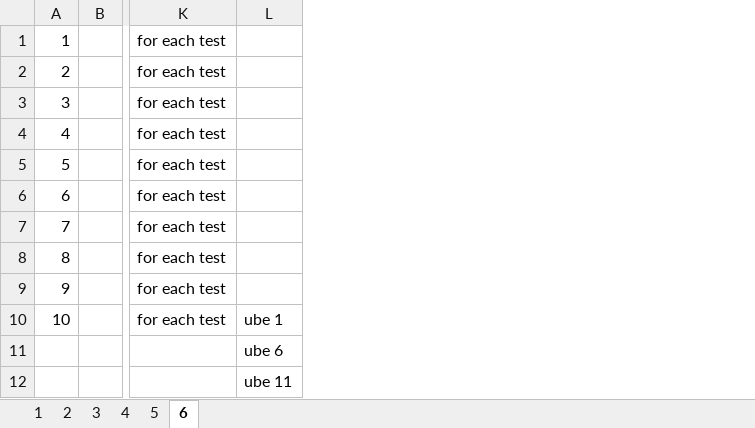
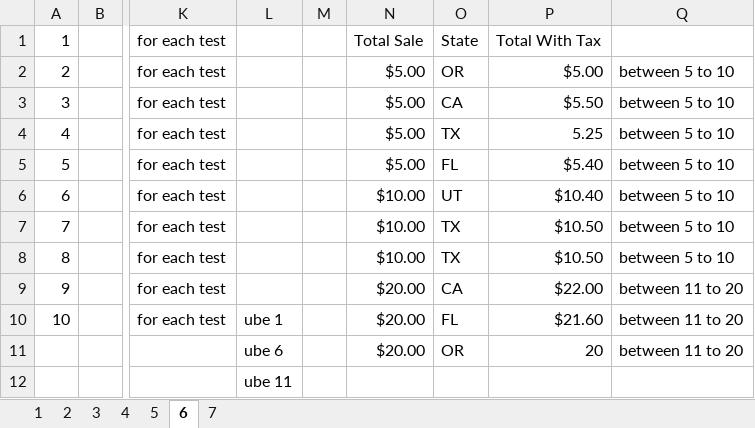
Before and after one commit to raymondmar61/vbamicrosoftexcelprogramming, an Excel workbook: excelprogramming.xlsm, sheet 6, drawn as a sheet; only a part is shown, gaps mark what is left out; values as stored, in another font and other column widths than the file's, no borders; the diff names each change by its address in the sheet, - before the commit and + after, or states it on an @@ line.

Commit message:
upload

```diff
--- a/excelprogramming.xlsm (sheet 6)
+++ b/excelprogramming.xlsm (sheet 6)
+sheet tab: 7
+column M, empty
+column N, rows 1-11: Total Sale | $5.00 | $5.00 | $5.00 | $5.00 | $10.00 | $10.00 | $10.00 | $20.00 | $20.00 | $20.00
+column O, rows 1-11: State | OR | CA | TX | FL | UT | TX | TX | CA | FL | OR
+column P, rows 1-11: Total With Tax | $5.00 | $5.50 | 5.25 | $5.40 | $10.40 | $10.50 | $10.50 | $22.00 | $21.60 | 20
+column Q, rows 2-11: between 5 to 10 | between 5 to 10 | between 5 to 10 | between 5 to 10 | between 5 to 10 | between 5 to 10 | between 5 to 10 | between 11 to 20 | between 11 to 20 | between 11 to 20
```
